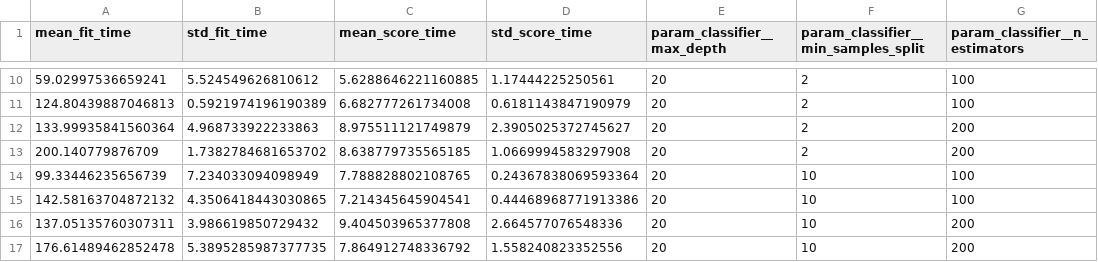
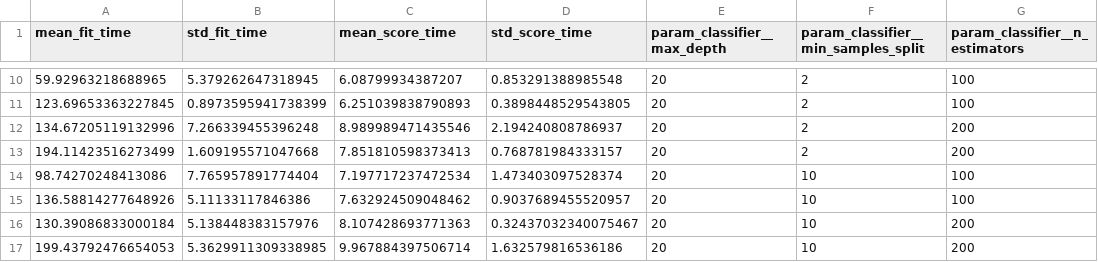
Before and after one commit to firsty-rahma/bug-priority-predictor, a CSV file: results/cv_results_detailed.csv, drawn as a sheet; only a part is shown, gaps mark what is left out; the diff covers the shown part only; the diff names each change by its address in the sheet, - before the commit and + after, or states it on an @@ line.

```diff
--- a/results/cv_results_detailed.csv
+++ b/results/cv_results_detailed.csv
-A10 (mean_fit_time): 59.02997536659241
+A10 (mean_fit_time): 59.92963218688965
-B10 (std_fit_time): 5.524549626810612
+B10 (std_fit_time): 5.379262647318945
-C10 (mean_score_time): 5.6288646221160885
+C10 (mean_score_time): 6.08799934387207
-D10 (std_score_time): 1.17444225250561
+D10 (std_score_time): 0.853291388985548
-A11 (mean_fit_time): 124.80439887046813
+A11 (mean_fit_time): 123.69653363227845
-B11 (std_fit_time): 0.5921974196190389
+B11 (std_fit_time): 0.8973595941738399
-C11 (mean_score_time): 6.682777261734008
+C11 (mean_score_time): 6.251039838790893
-D11 (std_score_time): 0.6181143847190979
+D11 (std_score_time): 0.3898448529543805
-A12 (mean_fit_time): 133.99935841560364
+A12 (mean_fit_time): 134.67205119132996
-B12 (std_fit_time): 4.968733922233863
+B12 (std_fit_time): 7.266339455396248
-C12 (mean_score_time): 8.975511121749879
+C12 (mean_score_time): 8.989989471435546
-D12 (std_score_time): 2.3905025372745627
+D12 (std_score_time): 2.194240808786937
-A13 (mean_fit_time): 200.140779876709
+A13 (mean_fit_time): 194.11423516273499
-B13 (std_fit_time): 1.7382784681653702
+B13 (std_fit_time): 1.609195571047668
-C13 (mean_score_time): 8.638779735565185
+C13 (mean_score_time): 7.851810598373413
-D13 (std_score_time): 1.0669994583297908
+D13 (std_score_time): 0.768781984333157
-A14 (mean_fit_time): 99.33446235656739
+A14 (mean_fit_time): 98.74270248413086
-B14 (std_fit_time): 7.234033094098949
+B14 (std_fit_time): 7.765957891774404
-C14 (mean_score_time): 7.788828802108765
+C14 (mean_score_time): 7.197717237472534
-D14 (std_score_time): 0.24367838069593364
+D14 (std_score_time): 1.473403097528374
-A15 (mean_fit_time): 142.58163704872132
+A15 (mean_fit_time): 136.58814277648926
-B15 (std_fit_time): 4.3506418443030865
+B15 (std_fit_time): 5.11133117846386
-C15 (mean_score_time): 7.214345645904541
+C15 (mean_score_time): 7.632924509048462
-D15 (std_score_time): 0.44468968771913386
+D15 (std_score_time): 0.9037689455520957
-A16 (mean_fit_time): 137.05135760307311
+A16 (mean_fit_time): 130.39086833000184
-B16 (std_fit_time): 3.986619850729432
+B16 (std_fit_time): 5.138448383157976
-C16 (mean_score_time): 9.404503965377808
+C16 (mean_score_time): 8.107428693771363
-D16 (std_score_time): 2.664577076548336
+D16 (std_score_time): 0.32437032340075467
-A17 (mean_fit_time): 176.61489462852478
+A17 (mean_fit_time): 199.43792476654053
-B17 (std_fit_time): 5.3895285987377735
+B17 (std_fit_time): 5.3629911309338985
-C17 (mean_score_time): 7.864912748336792
+C17 (mean_score_time): 9.967884397506714
-D17 (std_score_time): 1.558240823352556
+D17 (std_score_time): 1.632579816536186
```
Also changed, not shown: 64 edited cells elsewhere in this file, 3 other files.
